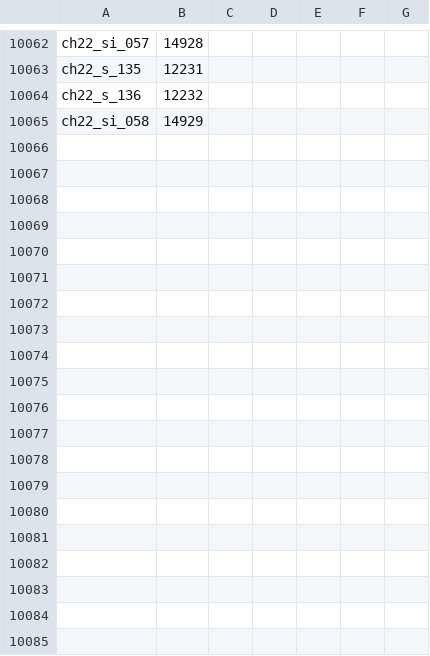
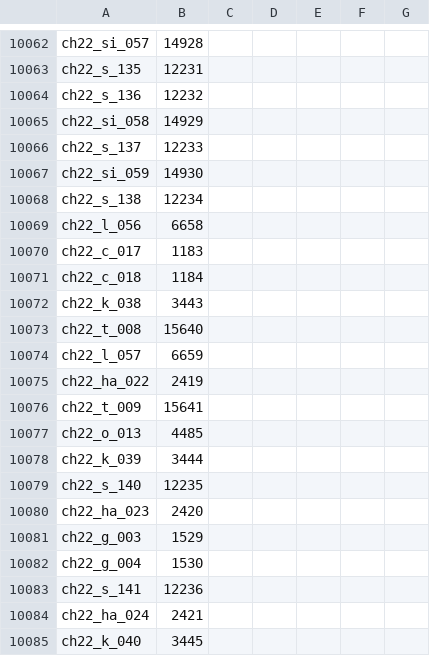
Before and after one commit to timeasoff/Zero-no-Tsukaima-1-RenPy, a CSV file: references/voice_id_map.csv, drawn as a sheet; only a part is shown, gaps mark what is left out; the diff covers the shown part only; the diff names each change by its address in the sheet, - before the commit and + after, or states it on an @@ line.

Commit message:
Port chapter 22 part 4 (scenes 838-848)
106 strings, 100 voices+ogg, JA/RU tl, 2 menus. All checks OK.

```diff
--- a/references/voice_id_map.csv
+++ b/references/voice_id_map.csv
+row 10066: ch22_s_137 | 12233
+row 10067: ch22_si_059 | 14930
+row 10068: ch22_s_138 | 12234
+row 10069: ch22_l_056 | 6658
+row 10070: ch22_c_017 | 1183
+row 10071: ch22_c_018 | 1184
+row 10072: ch22_k_038 | 3443
+row 10073: ch22_t_008 | 15640
+row 10074: ch22_l_057 | 6659
+row 10075: ch22_ha_022 | 2419
+row 10076: ch22_t_009 | 15641
+row 10077: ch22_o_013 | 4485
+row 10078: ch22_k_039 | 3444
+row 10079: ch22_s_140 | 12235
+row 10080: ch22_ha_023 | 2420
+row 10081: ch22_g_003 | 1529
+row 10082: ch22_g_004 | 1530
+row 10083: ch22_s_141 | 12236
+row 10084: ch22_ha_024 | 2421
+row 10085: ch22_k_040 | 3445
```
Also changed, not shown: 80 added rows elsewhere in this file, 16 other files.
